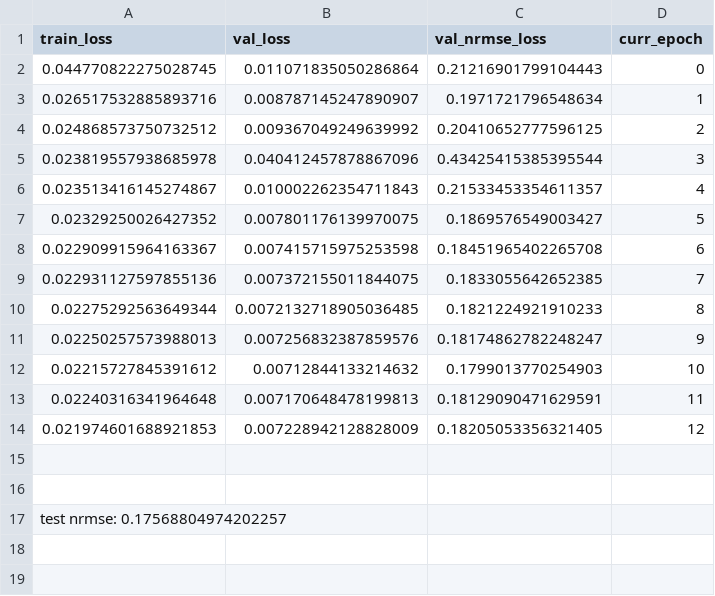
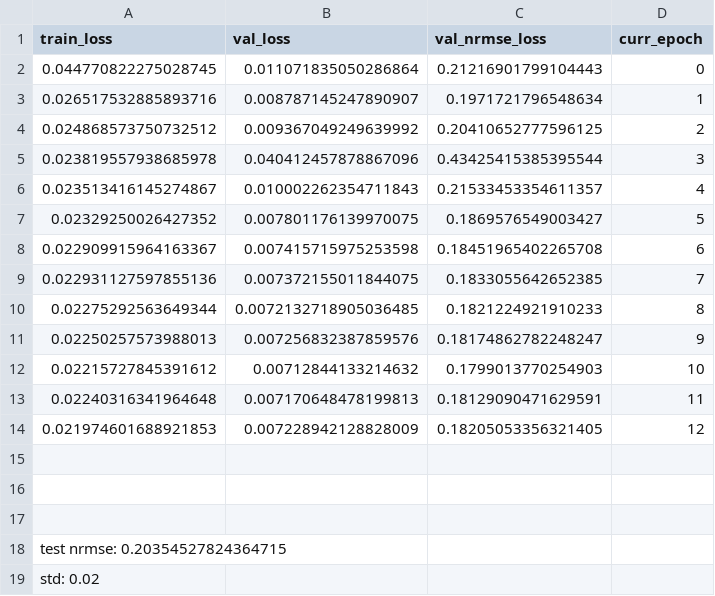
Before and after one commit to dzhv/Spatio-Temporal-mobile-traffic-forecasting, a CSV file: results/lstm_2layer_025data_4lr/result_outputs/summary.csv, drawn as a sheet.

```diff
--- a/results/lstm_2layer_025data_4lr/result_outputs/summary.csv
+++ b/results/lstm_2layer_025data_4lr/result_outputs/summary.csv
@@ -16,2 +16,4 @@ train_loss,val_loss,val_nrmse_loss,curr_epoch
 
-test nrmse:  0.17568804974202257
+
+test nrmse:	0.20354527824364715
+std:		0.02
```
Also changed, not shown: 2 other files.
